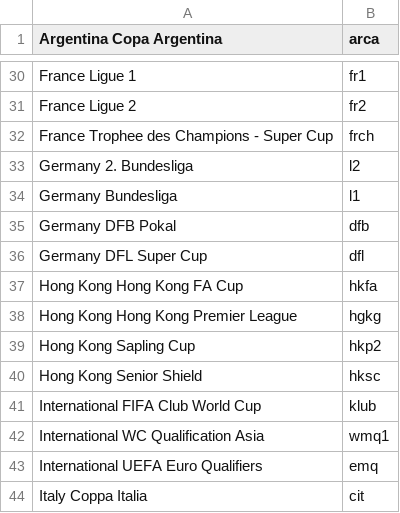
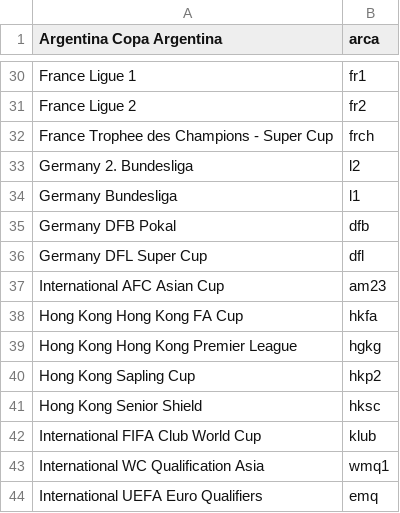
Before and after one commit to tanjt107/football-prediction, a CSV file: manual_files/transfermarkt_leagues.csv, drawn as a sheet; only a part is shown, gaps mark what is left out; the shorter side is filled out with more unchanged rows.

```diff
--- a/manual_files/transfermarkt_leagues.csv
+++ b/manual_files/transfermarkt_leagues.csv
@@ -36,2 +36,3 @@ Germany DFB Pokal,dfb
 Germany DFL Super Cup,dfl
+International AFC Asian Cup,am23
 Hong Kong Hong Kong FA Cup,hkfa
```
Also changed, not shown: manual_files/hkjc_leagues.csv, manual_files/hkjc_teams.csv, 1 other file.
